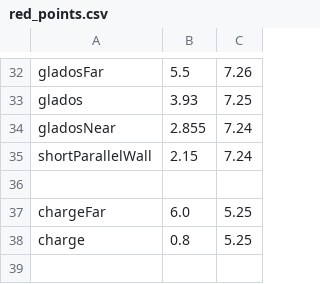
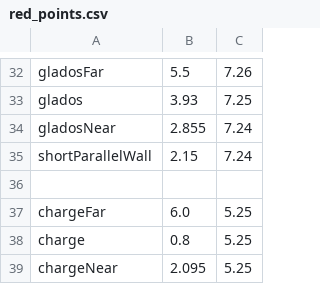
Before and after one commit to Valor6800/FRC-6800-2023-code, a CSV file: scripts/auto/points/red_points.csv, drawn as a sheet; only a part is shown, gaps mark what is left out; the diff names each change by its address in the sheet, - before the commit and + after, or states it on an @@ line.

```diff
--- a/scripts/auto/points/red_points.csv
+++ b/scripts/auto/points/red_points.csv
+row 39: chargeNear | 2.095 | 5.25
```
Also changed, not shown: scripts/auto/points/blue_points.csv, 1 other file.
